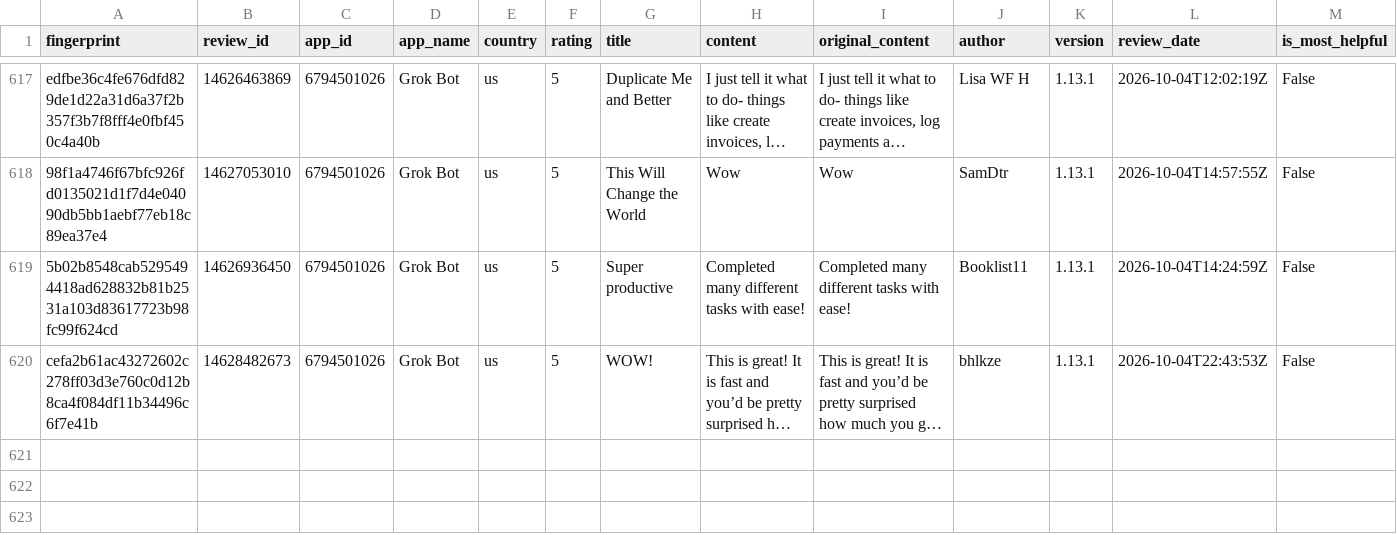
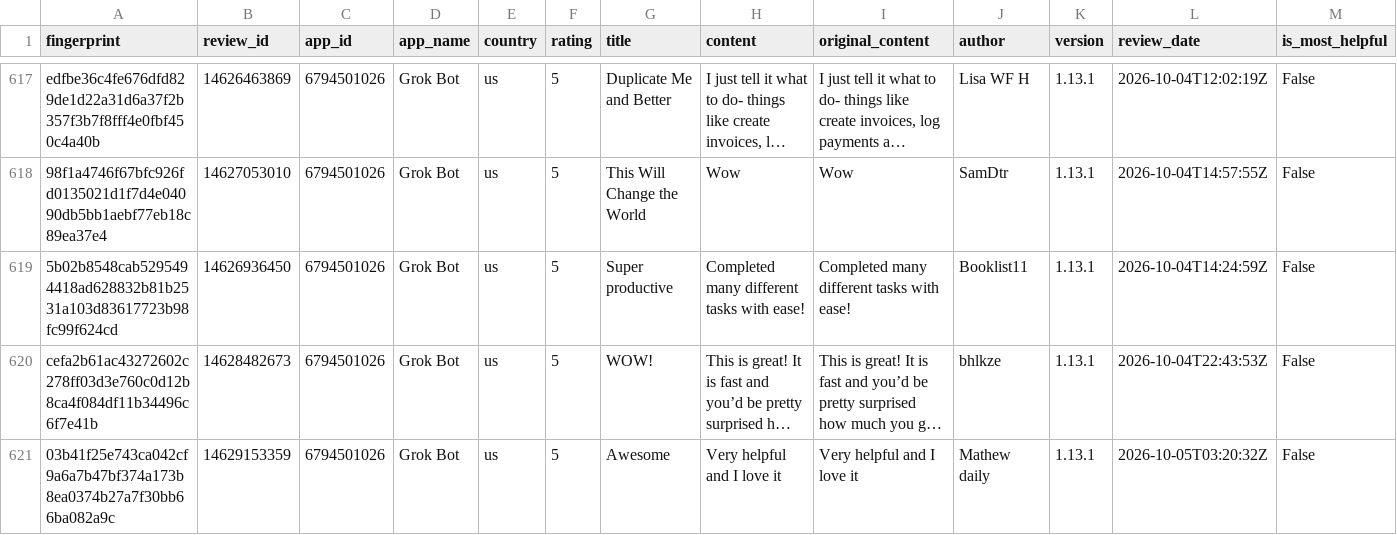
Before and after one commit to pickmiu/appstore-public-data, a CSV file: data/reviews_6794501026_Grok_Bot_us.csv, drawn as a sheet; only a part is shown, gaps mark what is left out; long unchanged cells end in …; rows hold the shown columns only; the diff names each change by its address in the sheet, - before the commit and + after, or states it on an @@ line.

```diff
--- a/data/reviews_6794501026_Grok_Bot_us.csv
+++ b/data/reviews_6794501026_Grok_Bot_us.csv
+row 621: 03b41f25e743ca042cf9a6a7b47bf374a173b8ea0374b27a7f30bb66ba082a9c | 14629153359 | 6794501026 | Grok Bot | us | 5 | Awesome | Very helpful and I love it | Very helpful and I love it | Mathew daily | 1.13.1 | 2026-10-05T03:20:32Z | False
```
Also changed, not shown: 6 other files.
